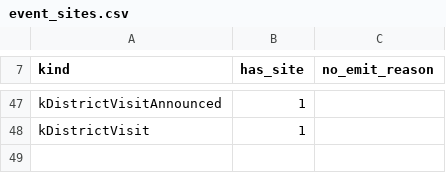
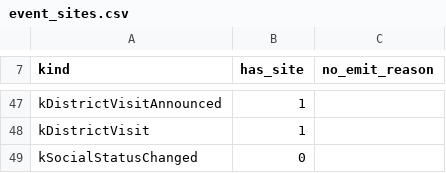
Before and after one commit to algb006/kolkhoz_root, a CSV file: tables/event_sites.csv, drawn as a sheet; only a part is shown, gaps mark what is left out; the diff names each change by its address in the sheet, - before the commit and + after, or states it on an @@ line.

```diff
--- a/tables/event_sites.csv
+++ b/tables/event_sites.csv
+row 49: kSocialStatusChanged | 0
```
Also changed, not shown: 6 other files.
